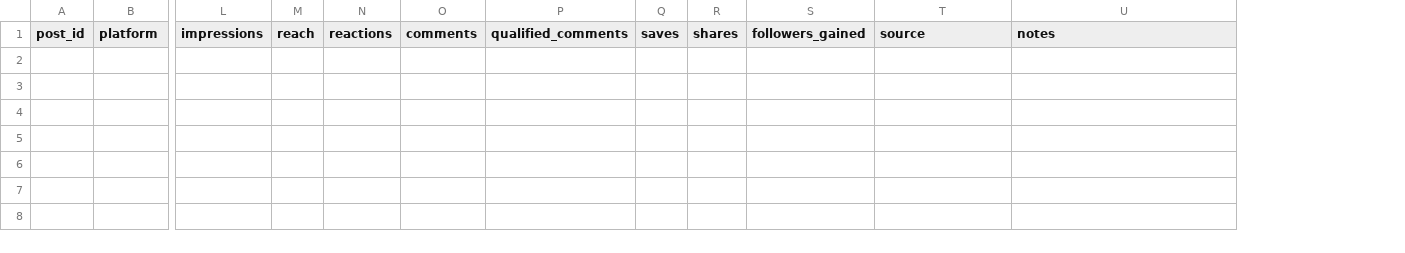
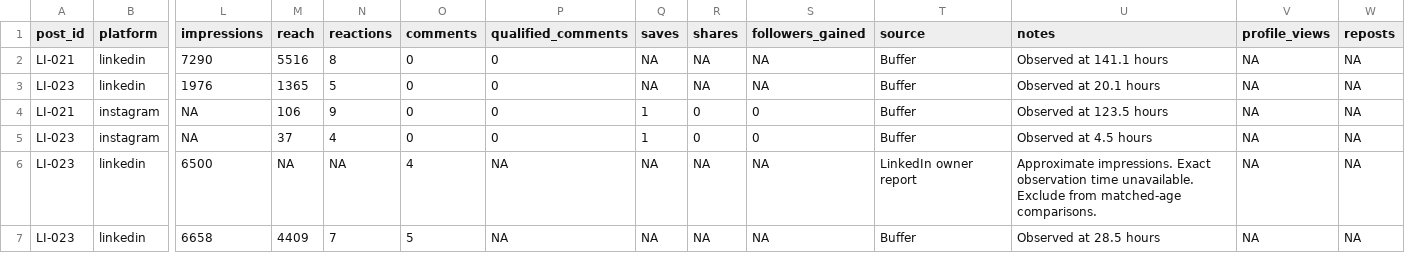
Before and after one commit to madhankumar-chiluveri/ai-ml-course, a CSV file: social-posts/data/post-timing-snapshots.csv, drawn as a sheet; only a part is shown, gaps mark what is left out; rows hold the shown columns only; the diff names each change by its address in the sheet, - before the commit and + after, or states it on an @@ line.

Commit message:
Enhance LinkedIn and Instagram content strategy with updated metrics, refined scheduling guidelines, and new audit documentation

```diff
--- a/social-posts/data/post-timing-snapshots.csv
+++ b/social-posts/data/post-timing-snapshots.csv
+column V (profile_views), empty
+column W (reposts), empty
+row 2: LI-021 | linkedin | 7290 | 5516 | 8 | 0 | 0 | NA | NA | NA | Buffer | Observed at 141.1 hours | NA | NA
+row 3: LI-023 | linkedin | 1976 | 1365 | 5 | 0 | 0 | NA | NA | NA | Buffer | Observed at 20.1 hours | NA | NA
+row 4: LI-021 | instagram | NA | 106 | 9 | 0 | 0 | 1 | 0 | 0 | Buffer | Observed at 123.5 hours | NA | NA
+row 5: LI-023 | instagram | NA | 37 | 4 | 0 | 0 | 1 | 0 | 0 | Buffer | Observed at 4.5 hours | NA | NA
+row 6: LI-023 | linkedin | 6500 | NA | NA | 4 | NA | NA | NA | NA | LinkedIn owner report | Approximate impressions. Exact observation time unavailable. Exclude from matched-age comparisons. | NA | NA
+row 7: LI-023 | linkedin | 6658 | 4409 | 7 | 5 | NA | NA | NA | NA | Buffer | Observed at 28.5 hours | NA | NA
```
Also changed, not shown: 8 other files.
